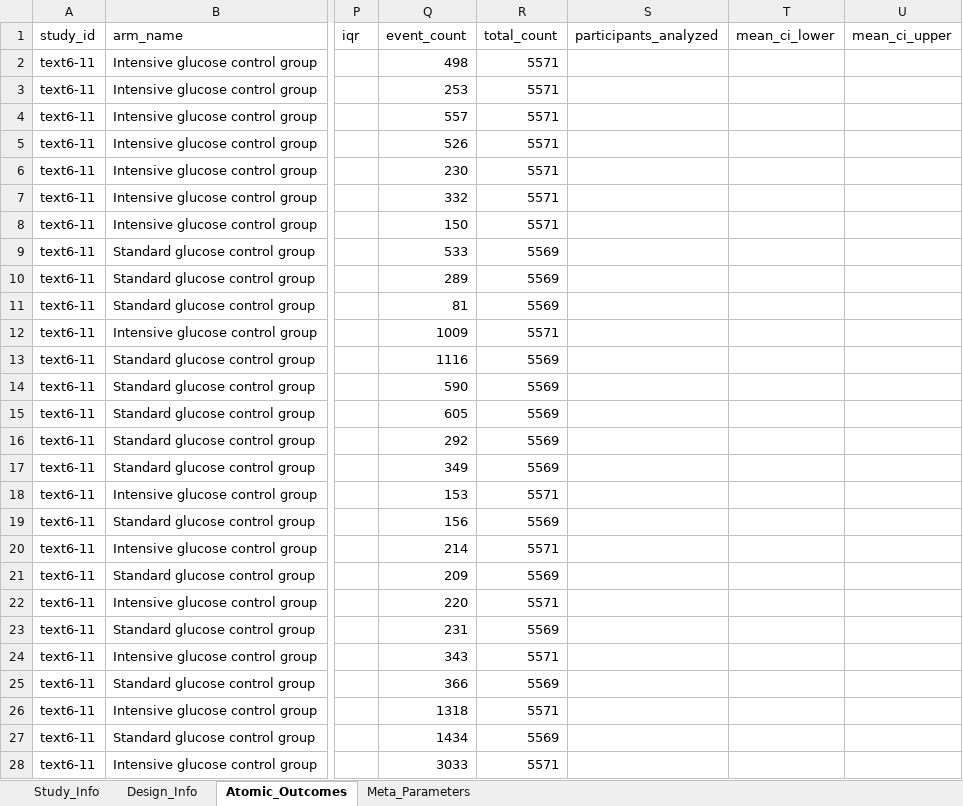
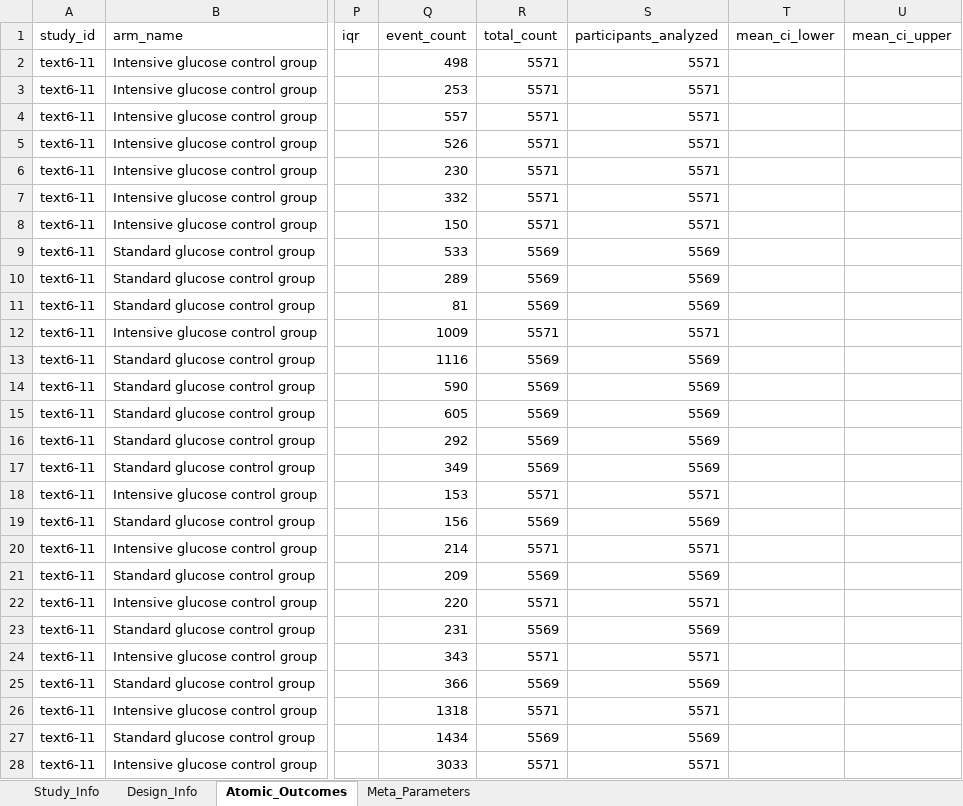
Before and after one commit to yijiajiajiajiajia/MAU-RCT-Extraction, an Excel workbook: Diabetes Meta-Dataset/Gold Standard/meta_analysis_results_text6-11黄金标准.xlsx, sheet Atomic_Outcomes, drawn as a sheet; only a part is shown, gaps mark what is left out; values as stored, in another font and other column widths than the file's, no borders; the diff covers the shown part only; the diff names each change by its address in the sheet, - before the commit and + after, or states it on an @@ line.

```diff
--- a/Diabetes Meta-Dataset/Gold Standard/meta_analysis_results_text6-11黄金标准.xlsx (sheet Atomic_Outcomes)
+++ b/Diabetes Meta-Dataset/Gold Standard/meta_analysis_results_text6-11黄金标准.xlsx (sheet Atomic_Outcomes)
-S2:S8 (participants_analyzed): (empty)
+S2:S8 (participants_analyzed): 5571
-S9:S11 (participants_analyzed): (empty)
+S9:S11 (participants_analyzed): 5569
-S12 (participants_analyzed): (empty)
+S12 (participants_analyzed): 5571
-S13:S17 (participants_analyzed): (empty)
+S13:S17 (participants_analyzed): 5569
-S18 (participants_analyzed): (empty)
+S18 (participants_analyzed): 5571
-S19 (participants_analyzed): (empty)
+S19 (participants_analyzed): 5569
-S20 (participants_analyzed): (empty)
+S20 (participants_analyzed): 5571
-S21 (participants_analyzed): (empty)
+S21 (participants_analyzed): 5569
-S22 (participants_analyzed): (empty)
+S22 (participants_analyzed): 5571
-S23 (participants_analyzed): (empty)
+S23 (participants_analyzed): 5569
-S24 (participants_analyzed): (empty)
+S24 (participants_analyzed): 5571
-S25 (participants_analyzed): (empty)
+S25 (participants_analyzed): 5569
-S26 (participants_analyzed): (empty)
+S26 (participants_analyzed): 5571
-S27 (participants_analyzed): (empty)
+S27 (participants_analyzed): 5569
-S28 (participants_analyzed): (empty)
+S28 (participants_analyzed): 5571
```
Also changed, not shown: 15 edited cells elsewhere in this sheet, sheet Design_Info, Diabetes Meta-Dataset/Gold Standard/meta_analysis_results_text6-12黄金标准.xlsx, Diabetes Meta-Dataset/Gold Standard/meta_analysis_results_text6-4黄金标准.xlsx, 11 other files.
